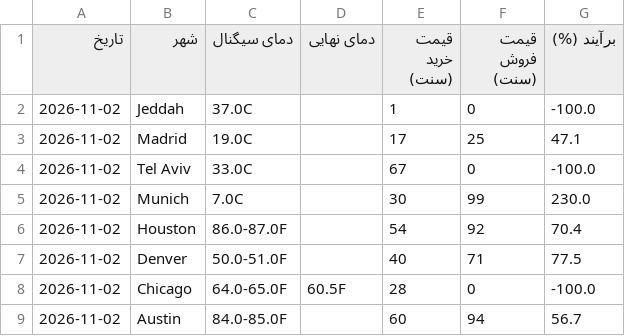
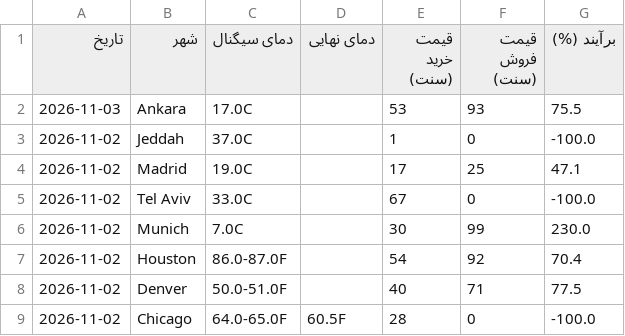
Before and after one commit to ericlamar008/WeatherBotModifiedV1, a CSV file: data/lock_history.csv, drawn as a sheet; only a part is shown; the shorter side is filled out with more unchanged rows.

```diff
--- a/data/lock_history.csv
+++ b/data/lock_history.csv
@@ -1,2 +1,3 @@
 تاریخ,شهر,دمای سیگنال,دمای نهایی,قیمت خرید (سنت),قیمت فروش (سنت),برآیند (%)
+2026-11-03,Ankara,17.0C,,53,93,75.5
 2026-11-02,Jeddah,37.0C,,1,0,-100.0
```
Also changed, not shown: docs/lock_history.csv, 3 other files.
